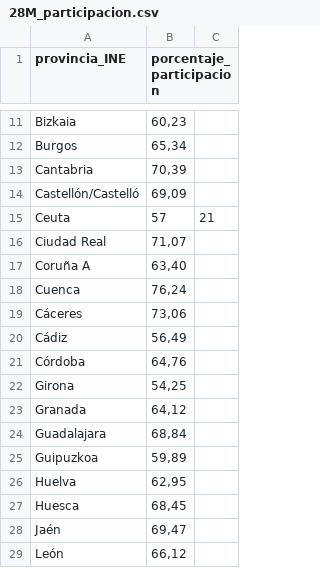
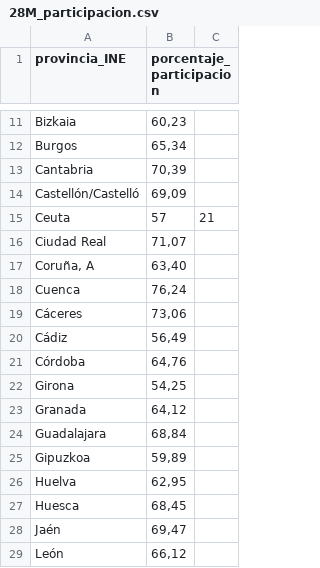
Before and after one commit to congosto/congosto.github.io, a CSV file: 28M_participacion.csv, drawn as a sheet; only a part is shown, gaps mark what is left out.

Commit message:
corregido errores

```diff
--- a/28M_participacion.csv
+++ b/28M_participacion.csv
@@ -16,3 +16,3 @@ Ceuta;57;21
 Ciudad Real;71,07
-Coruña A;63,40
+Coruña, A;63,40
 Cuenca;76,24
@@ -24,3 +24,3 @@ Granada;64,12
 Guadalajara;68,84
-Guipuzkoa;59,89
+Gipuzkoa;59,89
 Huelva;62,95
```
